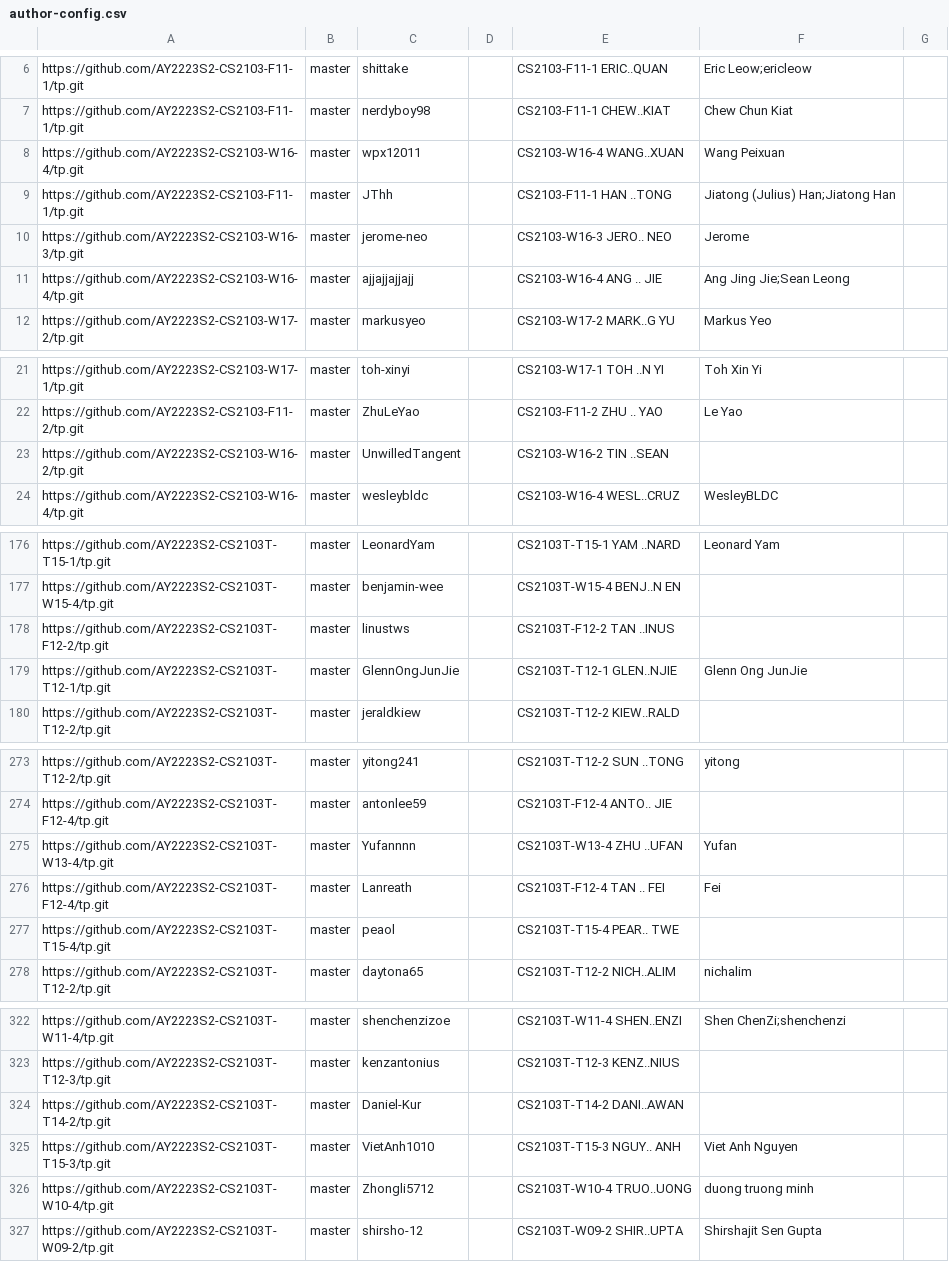
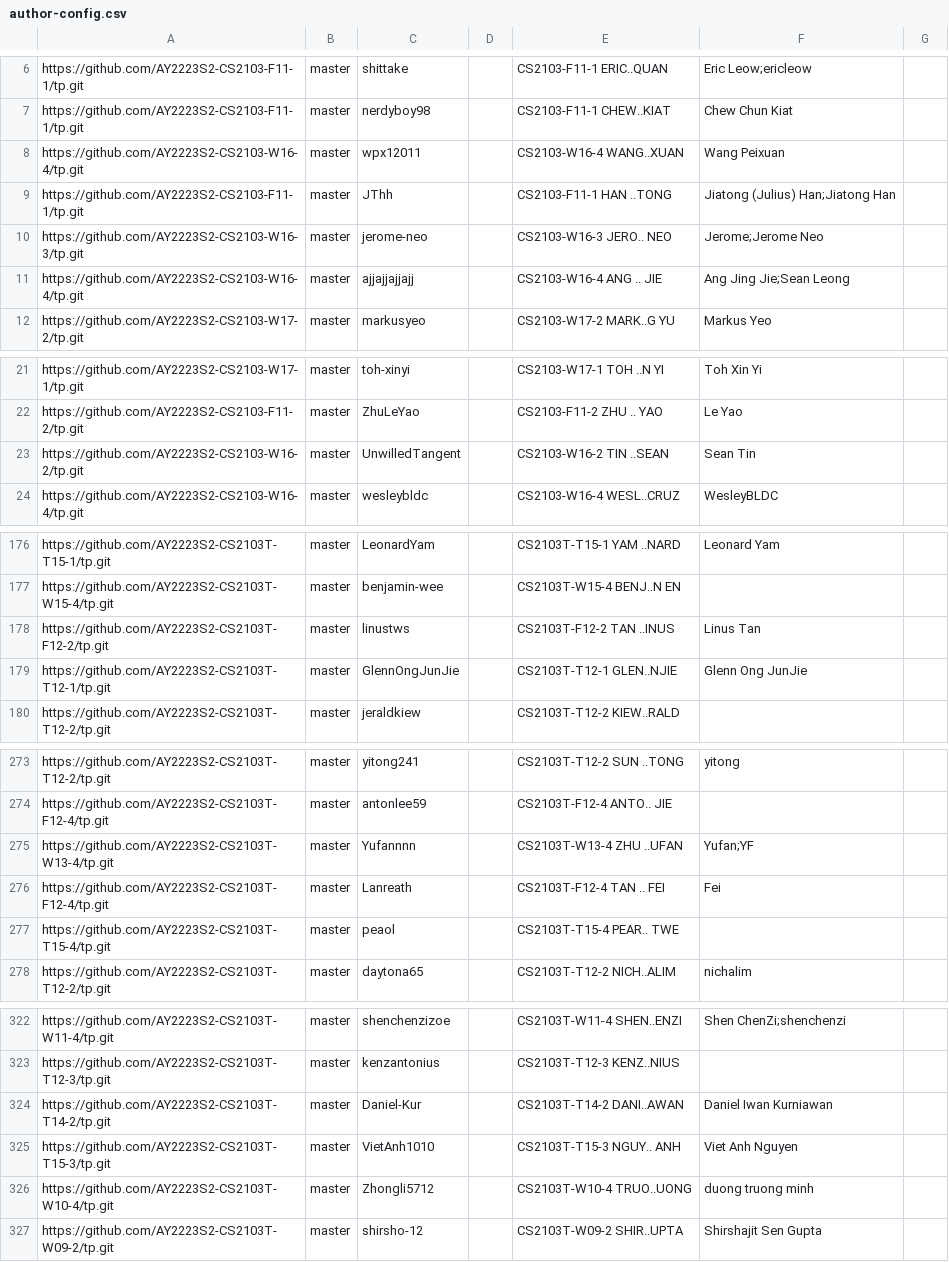
Before and after one commit to nus-cs2103-AY2223S2/tp-dashboard, a CSV file: configs/author-config.csv, drawn as a sheet; only a part is shown, gaps mark what is left out.

Commit message:
Update configs

```diff
--- a/configs/author-config.csv
+++ b/configs/author-config.csv
@@ -9,3 +9,3 @@ https://github.com/AY2223S2-CS2103-W16-4/tp.git,master,wpx12011,,CS2103-W16-4 WA
 https://github.com/AY2223S2-CS2103-F11-1/tp.git,master,JThh,,CS2103-F11-1 HAN ..TONG,Jiatong (Julius) Han;Jiatong Han,
-https://github.com/AY2223S2-CS2103-W16-3/tp.git,master,jerome-neo,,CS2103-W16-3 JERO.. NEO,Jerome,
+https://github.com/AY2223S2-CS2103-W16-3/tp.git,master,jerome-neo,,CS2103-W16-3 JERO.. NEO,Jerome;Jerome Neo,
 https://github.com/AY2223S2-CS2103-W16-4/tp.git,master,ajjajjajjajj,,CS2103-W16-4 ANG .. JIE,Ang Jing Jie;Sean Leong,
@@ -22,3 +22,3 @@ https://github.com/AY2223S2-CS2103-W17-1/tp.git,master,toh-xinyi,,CS2103-W17-1 T
 https://github.com/AY2223S2-CS2103-F11-2/tp.git,master,ZhuLeYao,,CS2103-F11-2 ZHU .. YAO,Le Yao,
-https://github.com/AY2223S2-CS2103-W16-2/tp.git,master,UnwilledTangent,,CS2103-W16-2 TIN ..SEAN,,
+https://github.com/AY2223S2-CS2103-W16-2/tp.git,master,UnwilledTangent,,CS2103-W16-2 TIN ..SEAN,Sean Tin,
 https://github.com/AY2223S2-CS2103-W16-4/tp.git,master,wesleybldc,,CS2103-W16-4 WESL..CRUZ,WesleyBLDC,
@@ -177,3 +177,3 @@ https://github.com/AY2223S2-CS2103T-T15-1/tp.git,master,LeonardYam,,CS2103T-T15-
 https://github.com/AY2223S2-CS2103T-W15-4/tp.git,master,benjamin-wee,,CS2103T-W15-4 BENJ..N EN,,
-https://github.com/AY2223S2-CS2103T-F12-2/tp.git,master,linustws,,CS2103T-F12-2 TAN ..INUS,,
+https://github.com/AY2223S2-CS2103T-F12-2/tp.git,master,linustws,,CS2103T-F12-2 TAN ..INUS,Linus Tan,
 https://github.com/AY2223S2-CS2103T-T12-1/tp.git,master,GlennOngJunJie,,CS2103T-T12-1 GLEN..NJIE,Glenn Ong JunJie,
@@ -274,3 +274,3 @@ https://github.com/AY2223S2-CS2103T-T12-2/tp.git,master,yitong241,,CS2103T-T12-2
 https://github.com/AY2223S2-CS2103T-F12-4/tp.git,master,antonlee59,,CS2103T-F12-4 ANTO.. JIE,,
-https://github.com/AY2223S2-CS2103T-W13-4/tp.git,master,Yufannnn,,CS2103T-W13-4 ZHU ..UFAN,Yufan,
+https://github.com/AY2223S2-CS2103T-W13-4/tp.git,master,Yufannnn,,CS2103T-W13-4 ZHU ..UFAN,Yufan;YF,
 https://github.com/AY2223S2-CS2103T-F12-4/tp.git,master,Lanreath,,CS2103T-F12-4 TAN .. FEI,Fei,
@@ -323,3 +323,3 @@ https://github.com/AY2223S2-CS2103T-W11-4/tp.git,master,shenchenzizoe,,CS2103T-W
 https://github.com/AY2223S2-CS2103T-T12-3/tp.git,master,kenzantonius,,CS2103T-T12-3 KENZ..NIUS,,
-https://github.com/AY2223S2-CS2103T-T14-2/tp.git,master,Daniel-Kur,,CS2103T-T14-2 DANI..AWAN,,
+https://github.com/AY2223S2-CS2103T-T14-2/tp.git,master,Daniel-Kur,,CS2103T-T14-2 DANI..AWAN,Daniel Iwan Kurniawan,
 https://github.com/AY2223S2-CS2103T-T15-3/tp.git,master,VietAnh1010,,CS2103T-T15-3 NGUY.. ANH,Viet Anh Nguyen,
```
